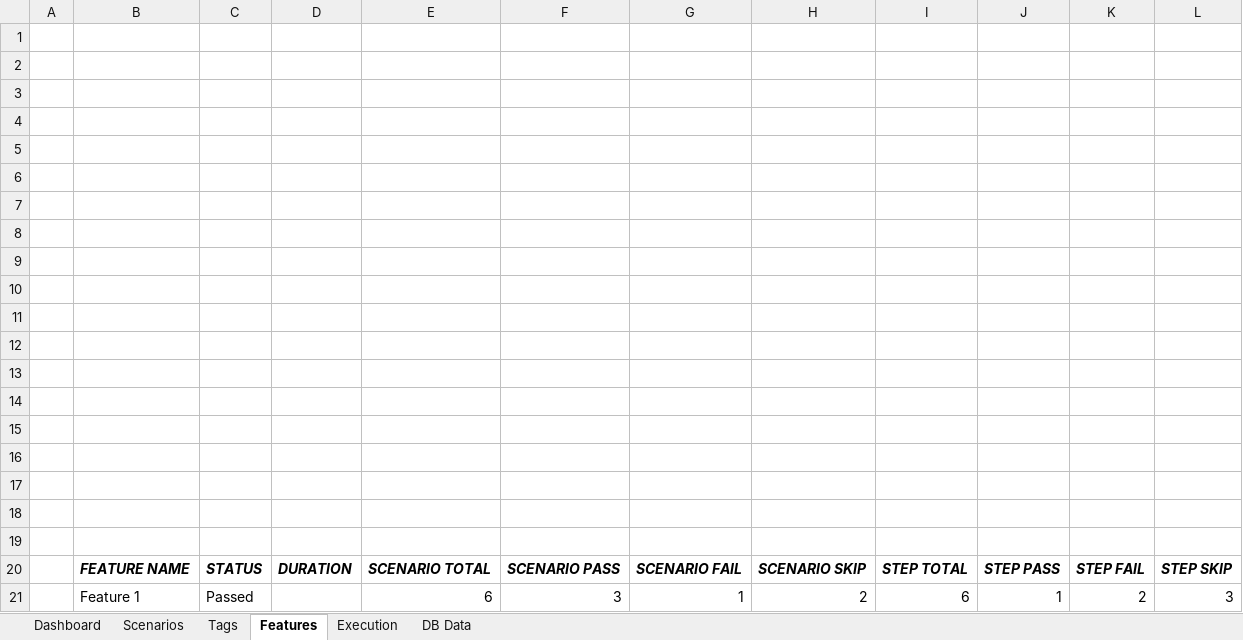
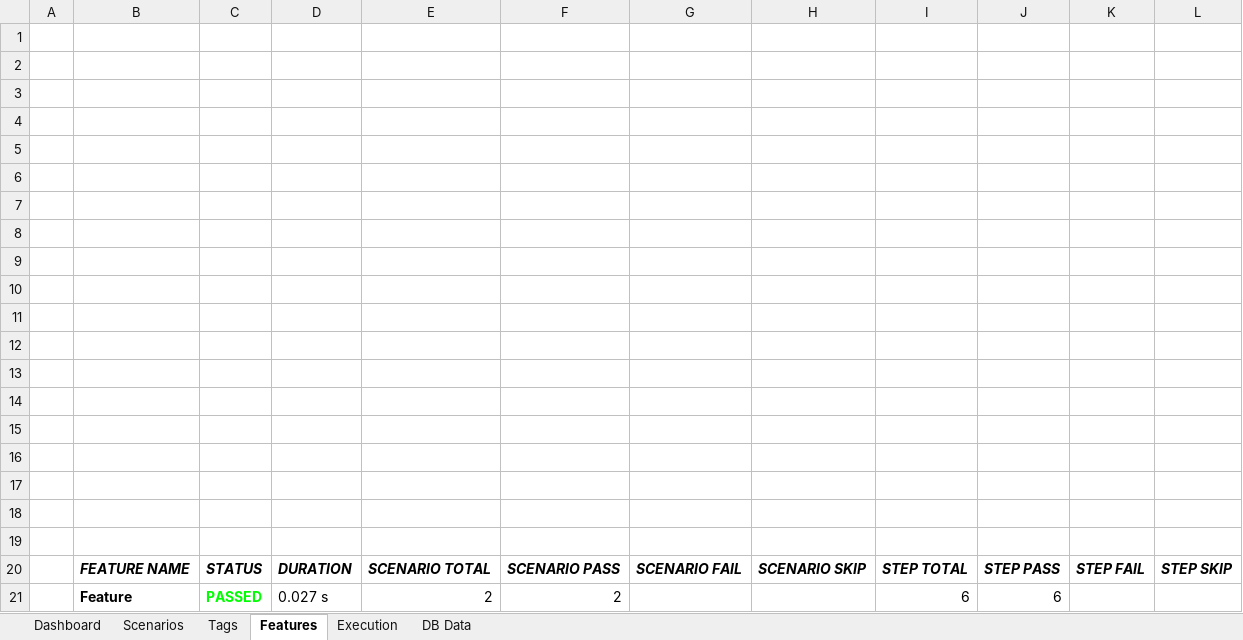
Before and after one commit to grasshopper7/extent-excel-report, an Excel workbook: src/main/resources/templates/report template - Fail Skip DB.xlsx, sheet Features, drawn as a sheet; values as stored, in another font and other column widths than the file's, no borders; charts and pictures not drawn; removed rows and columns are numbered as before the commit, all else as after; the diff names each change by its address in the sheet, - before the commit and + after, or states it on an @@ line.

```diff
--- a/src/main/resources/templates/report template - Fail Skip DB.xlsx (sheet Features)
+++ b/src/main/resources/templates/report template - Fail Skip DB.xlsx (sheet Features)
-row 21:  | Feature 1 | Passed |  | 6 | 3 | 1 | 2 | 6 | 1 | 2 | 3
+row 21:  | Feature | PASSED | 0.027 s | 2 | 2 |  |  | 6 | 6
```
Also changed, not shown: sheet DB Data, sheet Scenarios, charts or pictures, src/main/resources/templates/report template - All DB.xlsx, src/main/resources/templates/report template - Basic DB.xlsx.
